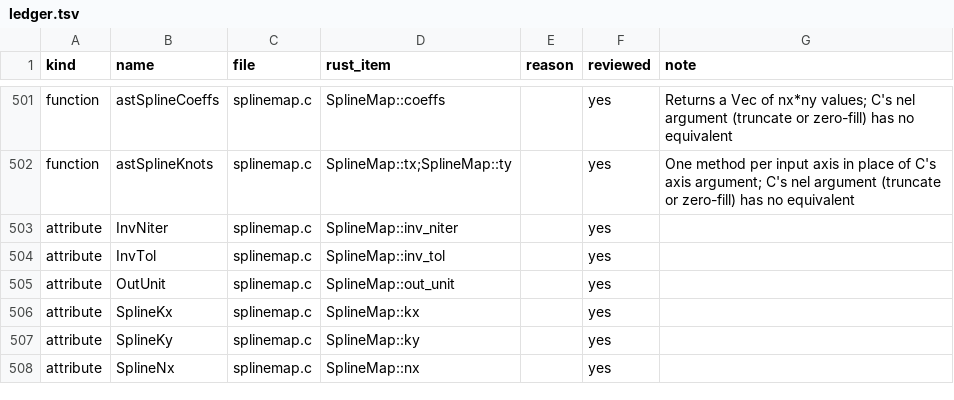
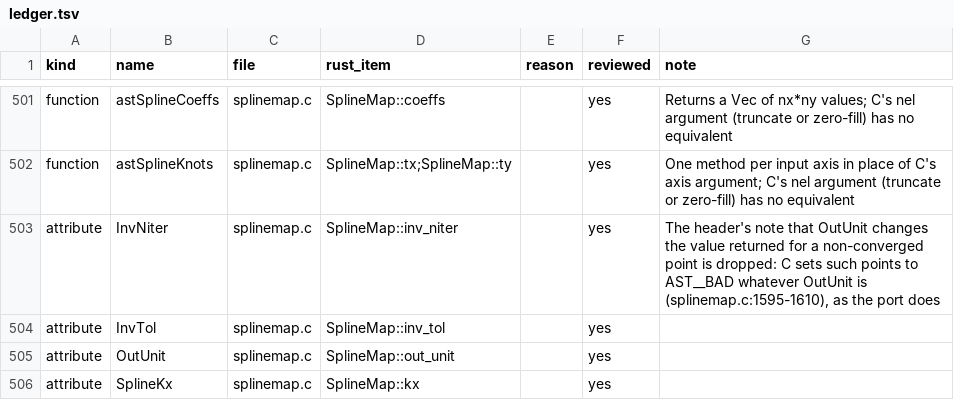
Before and after one commit to Starlink/starlink-ast-rs, a TSV file: docs/audits/c-docs/ledger.tsv, drawn as a sheet; only a part is shown, gaps mark what is left out; the shorter side is filled out with more unchanged rows.

```diff
--- a/docs/audits/c-docs/ledger.tsv
+++ b/docs/audits/c-docs/ledger.tsv
@@ -502,3 +502,3 @@ function	astSplineCoeffs	splinemap.c	SplineMap::coeffs		yes	Returns a Vec of nx*
 function	astSplineKnots	splinemap.c	SplineMap::tx;SplineMap::ty		yes	One method per input axis in place of C's axis argument; C's nel argument (truncate or zero-fill) has no equivalent
-attribute	InvNiter	splinemap.c	SplineMap::inv_niter		yes
+attribute	InvNiter	splinemap.c	SplineMap::inv_niter		yes	The header's note that OutUnit changes the value returned for a non-converged point is dropped: C sets such points to AST__BAD whatever OutUnit is (splinemap.c:1595-1610), as the port does
 attribute	InvTol	splinemap.c	SplineMap::inv_tol		yes
```
